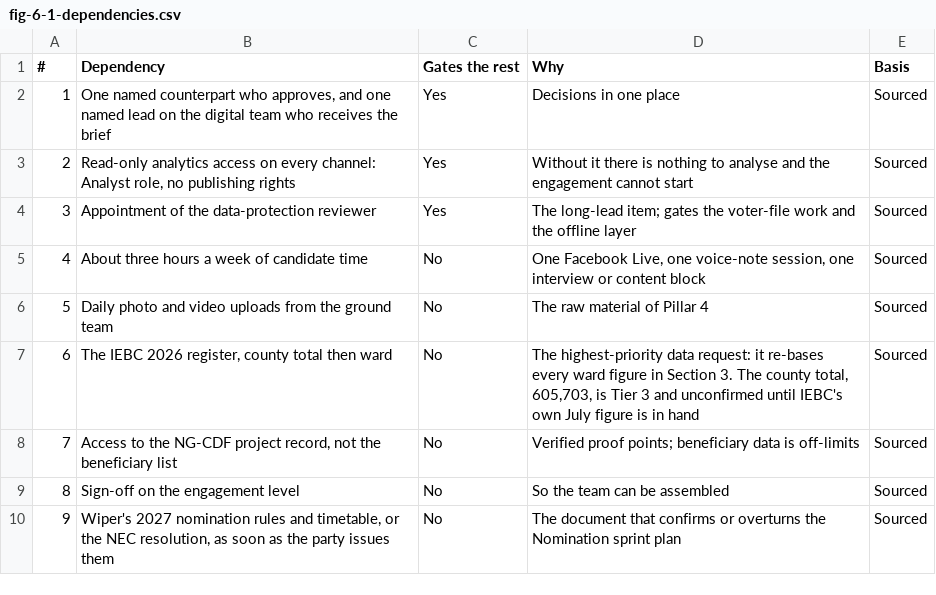
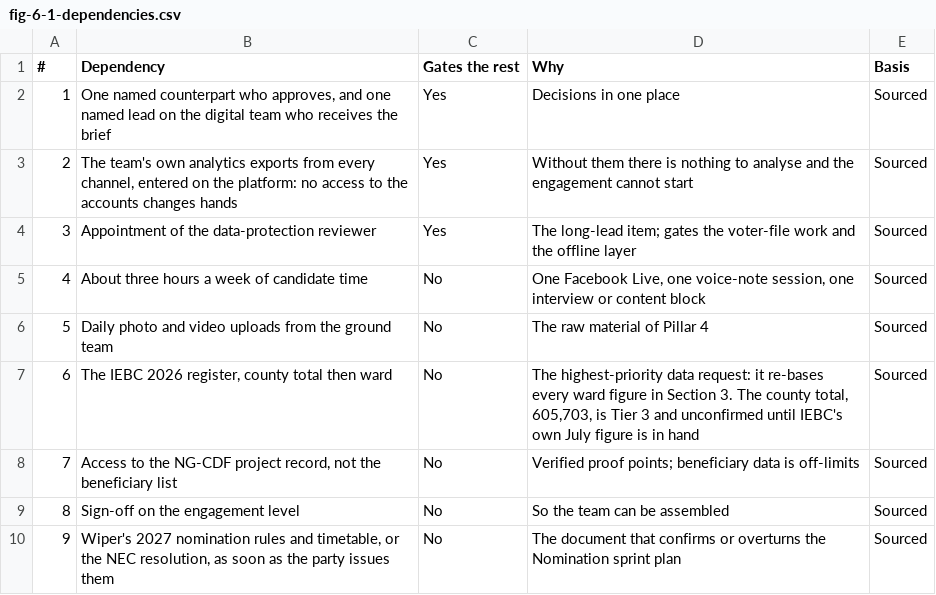
Before and after one commit to Muluvi/DR.-MAKALI-DIGITAL-CAMPAIGN-, a CSV file: public/data/fig-6-1-dependencies.csv, drawn as a sheet.

```diff
--- a/public/data/fig-6-1-dependencies.csv
+++ b/public/data/fig-6-1-dependencies.csv
@@ -2,3 +2,3 @@
 1,"One named counterpart who approves, and one named lead on the digital team who receives the brief",Yes,Decisions in one place,Sourced
-2,"Read-only analytics access on every channel: Analyst role, no publishing rights",Yes,Without it there is nothing to analyse and the engagement cannot start,Sourced
+2,"The team's own analytics exports from every channel, entered on the platform: no access to the accounts changes hands",Yes,Without them there is nothing to analyse and the engagement cannot start,Sourced
 3,Appointment of the data-protection reviewer,Yes,The long-lead item; gates the voter-file work and the offline layer,Sourced
```
Also changed, not shown: 25 other files.
